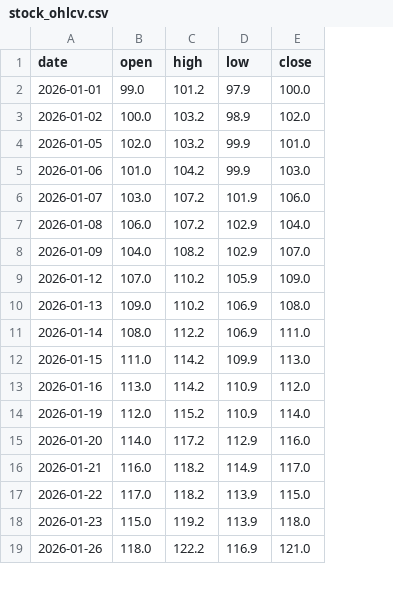
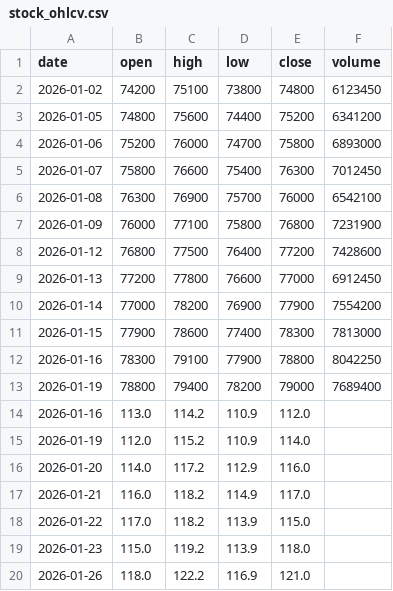
Before and after one commit to edumgt/python-ai-basic-lab, a CSV file: data/stock_ohlcv.csv, drawn as a sheet; only a part is shown; removed rows and columns are numbered as before the commit, all else as after; the diff names each change by its address in the sheet, - before the commit and + after, or states it on an @@ line.

```diff
--- a/data/stock_ohlcv.csv
+++ b/data/stock_ohlcv.csv
+column F (volume), empty
-row 2: 2026-01-01 | 99.0 | 101.2 | 97.9 | 100.0
-row 3: 2026-01-02 | 100.0 | 103.2 | 98.9 | 102.0
-row 4: 2026-01-05 | 102.0 | 103.2 | 99.9 | 101.0
-row 5: 2026-01-06 | 101.0 | 104.2 | 99.9 | 103.0
-row 6: 2026-01-07 | 103.0 | 107.2 | 101.9 | 106.0
-row 7: 2026-01-08 | 106.0 | 107.2 | 102.9 | 104.0
-row 8: 2026-01-09 | 104.0 | 108.2 | 102.9 | 107.0
-row 9: 2026-01-12 | 107.0 | 110.2 | 105.9 | 109.0
-row 10: 2026-01-13 | 109.0 | 110.2 | 106.9 | 108.0
-row 11: 2026-01-14 | 108.0 | 112.2 | 106.9 | 111.0
-row 12: 2026-01-15 | 111.0 | 114.2 | 109.9 | 113.0
+row 2: 2026-01-02 | 74200 | 75100 | 73800 | 74800 | 6123450
+row 3: 2026-01-05 | 74800 | 75600 | 74400 | 75200 | 6341200
+row 4: 2026-01-06 | 75200 | 76000 | 74700 | 75800 | 6893000
+row 5: 2026-01-07 | 75800 | 76600 | 75400 | 76300 | 7012450
+row 6: 2026-01-08 | 76300 | 76900 | 75700 | 76000 | 6542100
+row 7: 2026-01-09 | 76000 | 77100 | 75800 | 76800 | 7231900
+row 8: 2026-01-12 | 76800 | 77500 | 76400 | 77200 | 7428600
+row 9: 2026-01-13 | 77200 | 77800 | 76600 | 77000 | 6912450
+row 10: 2026-01-14 | 77000 | 78200 | 76900 | 77900 | 7554200
+row 11: 2026-01-15 | 77900 | 78600 | 77400 | 78300 | 7813000
+row 12: 2026-01-16 | 78300 | 79100 | 77900 | 78800 | 8042250
+row 13: 2026-01-19 | 78800 | 79400 | 78200 | 79000 | 7689400
```
Also changed, not shown: 52 other files.
